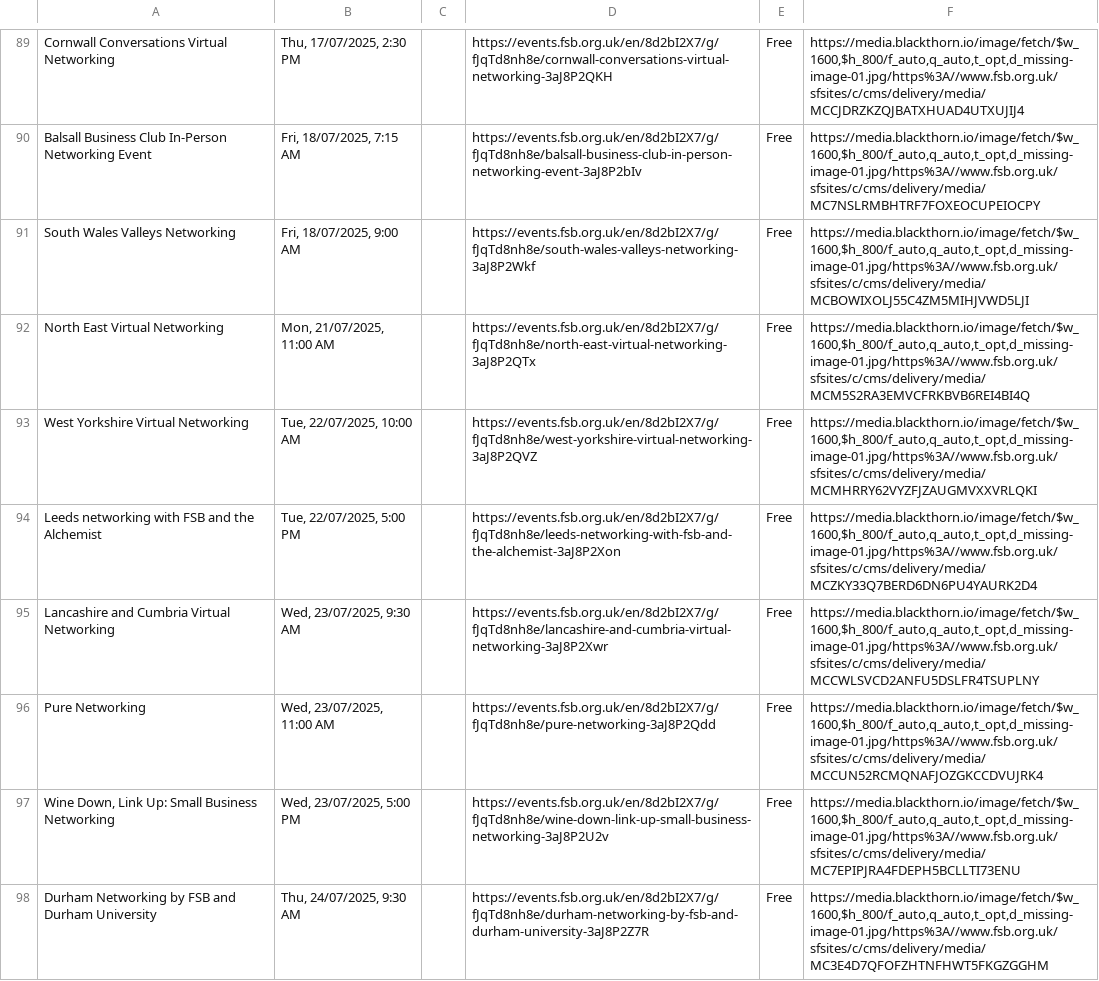
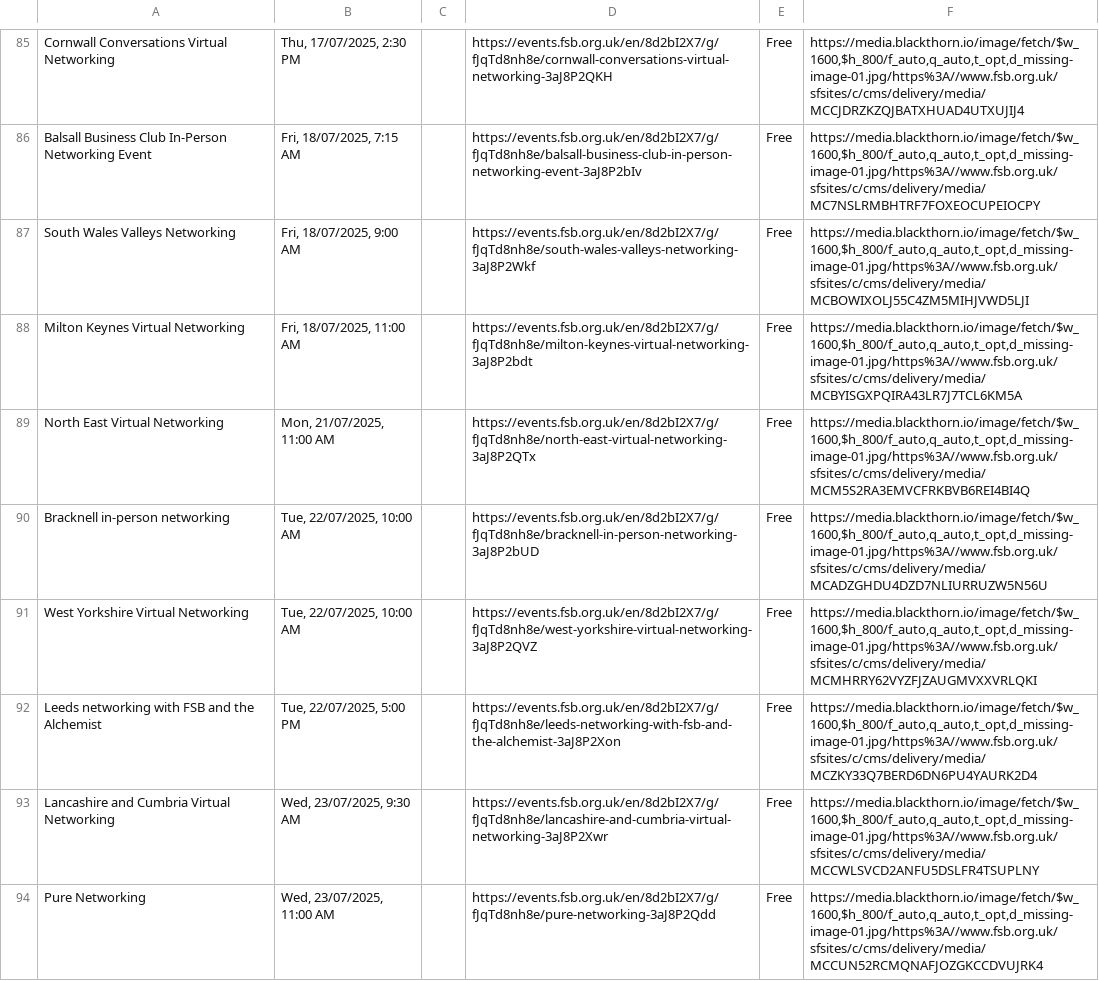
Before and after one commit to Ahmadnani01/jobtailor, a CSV file: events.csv, drawn as a sheet; only a part is shown, gaps mark what is left out; the shorter side is filled out with more unchanged rows; the diff covers the shown part only; the diff names each change by its address in the sheet, - before the commit and + after, or states it on an @@ line.

Commit message:
Update events.csv

```diff
--- a/events.csv
+++ b/events.csv
+row 88: Milton Keynes Virtual Networking | Fri, 18/07/2025, 11:00 AM |  | https://events.fsb.org.uk/en/8d2bI2X7/g/fJqTd8nh8e/milton-keynes-virtual-networking-3aJ8P2bdt | Free | https://media.blackthorn.io/image/fetch/$w_1600,$h_800/f_auto,q_auto,t_opt,d_missing-image-01.jpg/https%3A//www.fsb.org.uk/sfsites/c/cms/delivery/media/MCBYISGXPQIRA43LR7J7TCL6KM5A
+row 90: Bracknell in-person networking | Tue, 22/07/2025, 10:00 AM |  | https://events.fsb.org.uk/en/8d2bI2X7/g/fJqTd8nh8e/bracknell-in-person-networking-3aJ8P2bUD | Free | https://media.blackthorn.io/image/fetch/$w_1600,$h_800/f_auto,q_auto,t_opt,d_missing-image-01.jpg/https%3A//www.fsb.org.uk/sfsites/c/cms/delivery/media/MCADZGHDU4DZD7NLIURRUZW5N56U
```
Also changed, not shown: 12 added rows, 8 removed rows and 3 edited cells elsewhere in this file.
